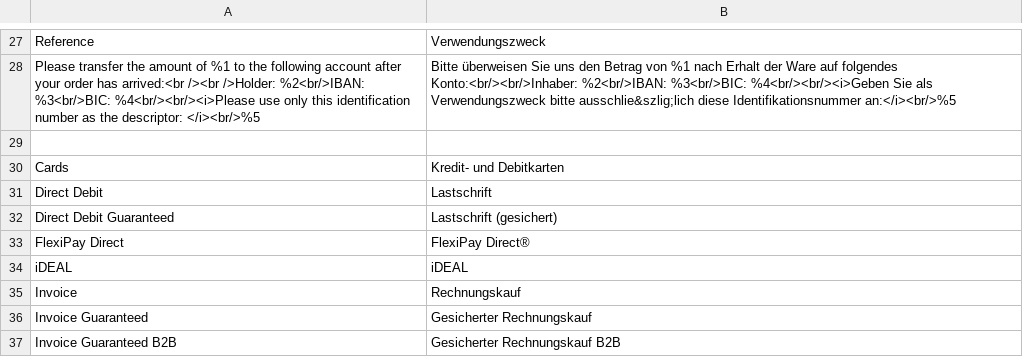
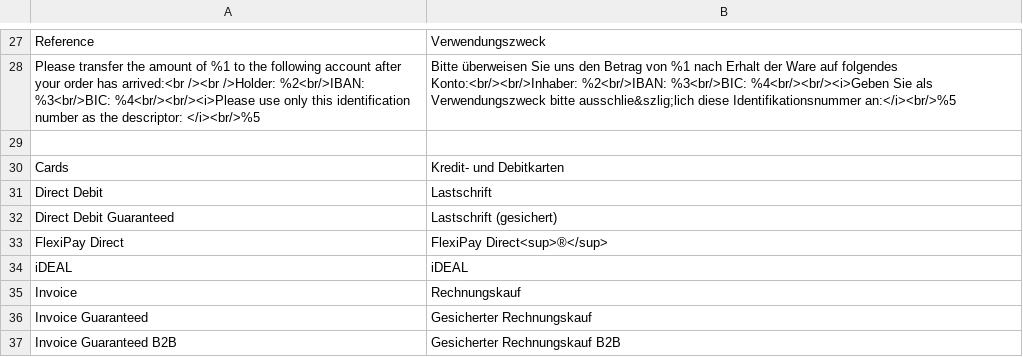
Before and after one commit to unzerdev/magento2, a CSV file: i18n/de_DE.csv, drawn as a sheet; only a part is shown, gaps mark what is left out.

Commit message:
[change] (MAGE2-295) Try superscripting the reg sign.

```diff
--- a/i18n/de_DE.csv
+++ b/i18n/de_DE.csv
@@ -32,3 +32,3 @@
 "Direct Debit Guaranteed","Lastschrift (gesichert)"
-"FlexiPay Direct","FlexiPay Direct®"
+"FlexiPay Direct","FlexiPay Direct<sup>®</sup>"
 "iDEAL","iDEAL"
```
